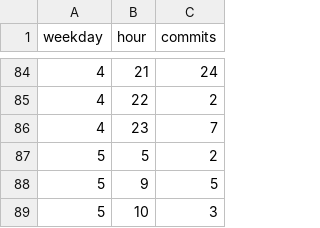
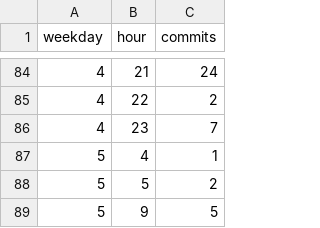
Before and after one commit to BasisTradingDotNet/.github, a CSV file: data/punchcard.csv, drawn as a sheet; only a part is shown, gaps mark what is left out; the shorter side is filled out with more unchanged rows; the diff names each change by its address in the sheet, - before the commit and + after, or states it on an @@ line.

```diff
--- a/data/punchcard.csv
+++ b/data/punchcard.csv
+row 87: 5 | 4 | 1
```
Also changed, not shown: data/daily.csv, data/languages.csv, 20 other files.
